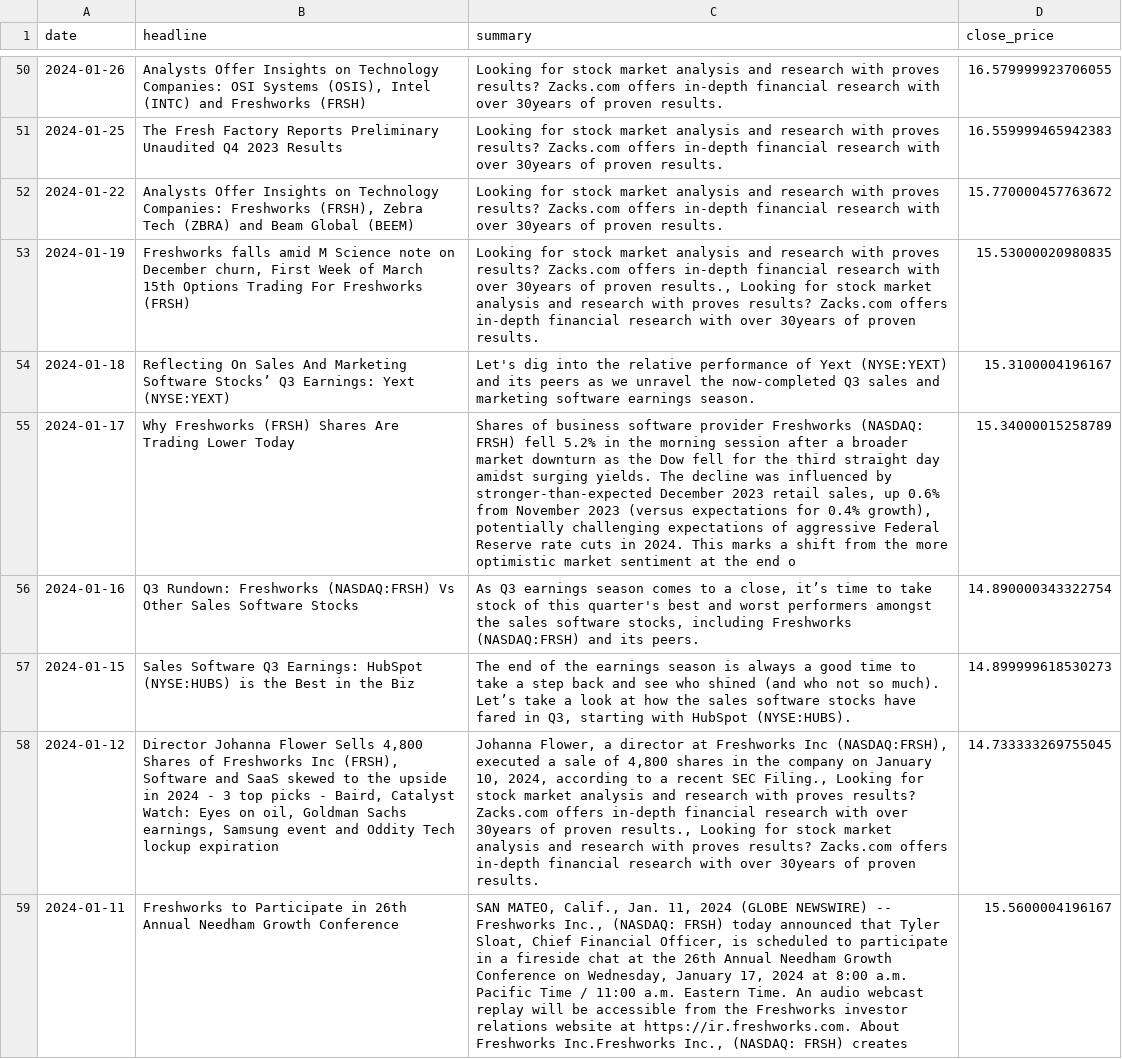
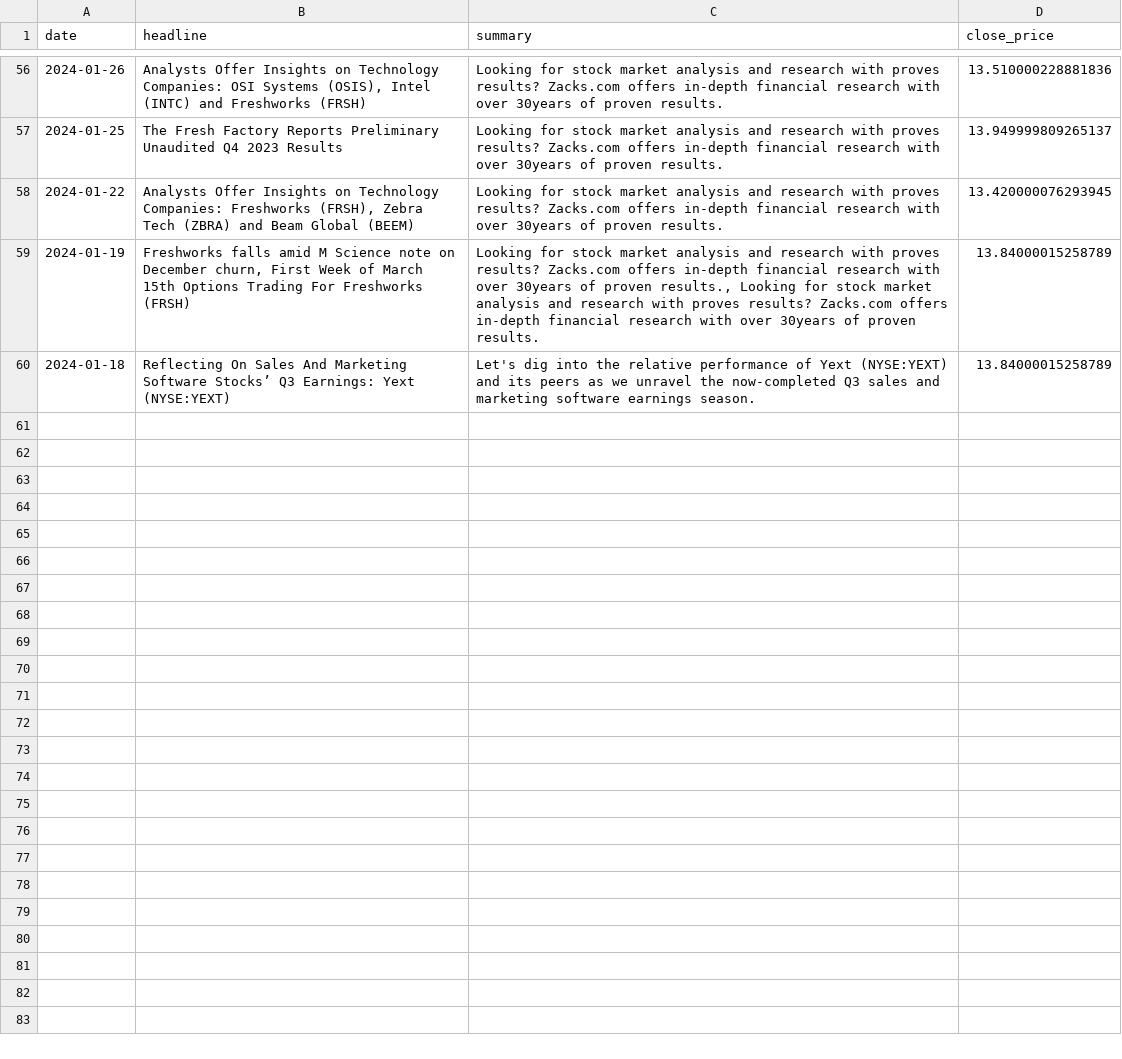
Before and after one commit to Shaishav-Kr/Final_year_project, a CSV file: modelling/company_news.csv, drawn as a sheet; only a part is shown, gaps mark what is left out; removed rows and columns are numbered as before the commit, all else as after; the diff covers the shown part only; the diff names each change by its address in the sheet, - before the commit and + after, or states it on an @@ line.

```diff
--- a/modelling/company_news.csv
+++ b/modelling/company_news.csv
-D56 (close_price): 16.579999923706055
+D56 (close_price): 13.510000228881836
-D57 (close_price): 16.559999465942383
+D57 (close_price): 13.949999809265137
-D58 (close_price): 15.770000457763672
+D58 (close_price): 13.420000076293945
-D59 (close_price): 15.53000020980835
+D59 (close_price): 13.84000015258789
-D60 (close_price): 15.3100004196167
+D60 (close_price): 13.84000015258789
-row 55: 2024-01-17 | Why Freshworks (FRSH) Shares Are Trading Lower Today | Shares of business software provider Freshworks (NASDAQ: FRSH) fell 5.2% in the morning session after a broader market downturn as the Dow fell for the third straight day amidst surging yields. The decline was influenced by stronger-than-expected December 2023 retail sales, up 0.6% from November 2023 (versus expectations for 0.4% growth), potentially challenging expectations of aggressive Federal Reserve rate cuts in 2024. This marks a shift from the more optimistic market sentiment at the end o | 15.34000015258789
-row 56: 2024-01-16 | Q3 Rundown: Freshworks (NASDAQ:FRSH) Vs Other Sales Software Stocks | As Q3 earnings season comes to a close, it’s time to take stock of this quarter's best and worst performers amongst the sales software stocks, including Freshworks (NASDAQ:FRSH) and its peers. | 14.890000343322754
-row 57: 2024-01-15 | Sales Software Q3 Earnings: HubSpot (NYSE:HUBS) is the Best in the Biz | The end of the earnings season is always a good time to take a step back and see who shined (and who not so much). Let’s take a look at how the sales software stocks have fared in Q3, starting with HubSpot (NYSE:HUBS). | 14.899999618530273
-row 58: 2024-01-12 | Director Johanna Flower Sells 4,800 Shares of Freshworks Inc (FRSH), Software and SaaS skewed to the upside in 2024 - 3 top picks - Baird, Catalyst Watch: Eyes on oil, Goldman Sachs earnings, Samsung event and Oddity Tech lockup expiration | Johanna Flower, a director at Freshworks Inc (NASDAQ:FRSH), executed a sale of 4,800 shares in the company on January 10, 2024, according to a recent SEC Filing., Looking for stock market analysis and research with proves results? Zacks.com offers in-depth financial research with over 30years of proven results., Looking for stock market analysis and research with proves results? Zacks.com offers in-depth financial research with over 30years of proven results. | 14.733333269755045
-row 59: 2024-01-11 | Freshworks to Participate in 26th Annual Needham Growth Conference | SAN MATEO, Calif., Jan. 11, 2024 (GLOBE NEWSWIRE) -- Freshworks Inc., (NASDAQ: FRSH) today announced that Tyler Sloat, Chief Financial Officer, is scheduled to participate in a fireside chat at the 26th Annual Needham Growth Conference on Wednesday, January 17, 2024 at 8:00 a.m. Pacific Time / 11:00 a.m. Eastern Time. An audio webcast replay will be accessible from the Freshworks investor relations website at https://ir.freshworks.com. About Freshworks Inc.Freshworks Inc., (NASDAQ: FRSH) creates | 15.5600004196167
```
Also changed, not shown: 6 added rows and 49 edited cells elsewhere in this file, modelling/sentiment_with_scores.csv, 2 other files.
